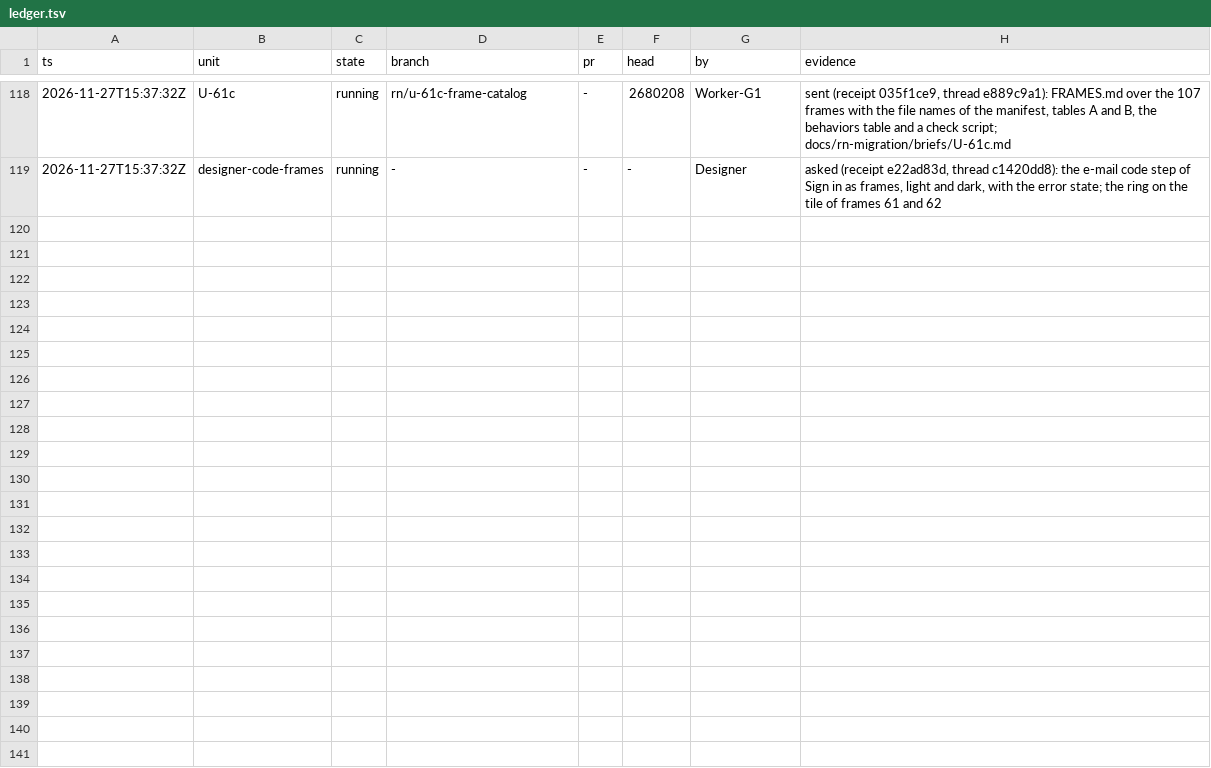
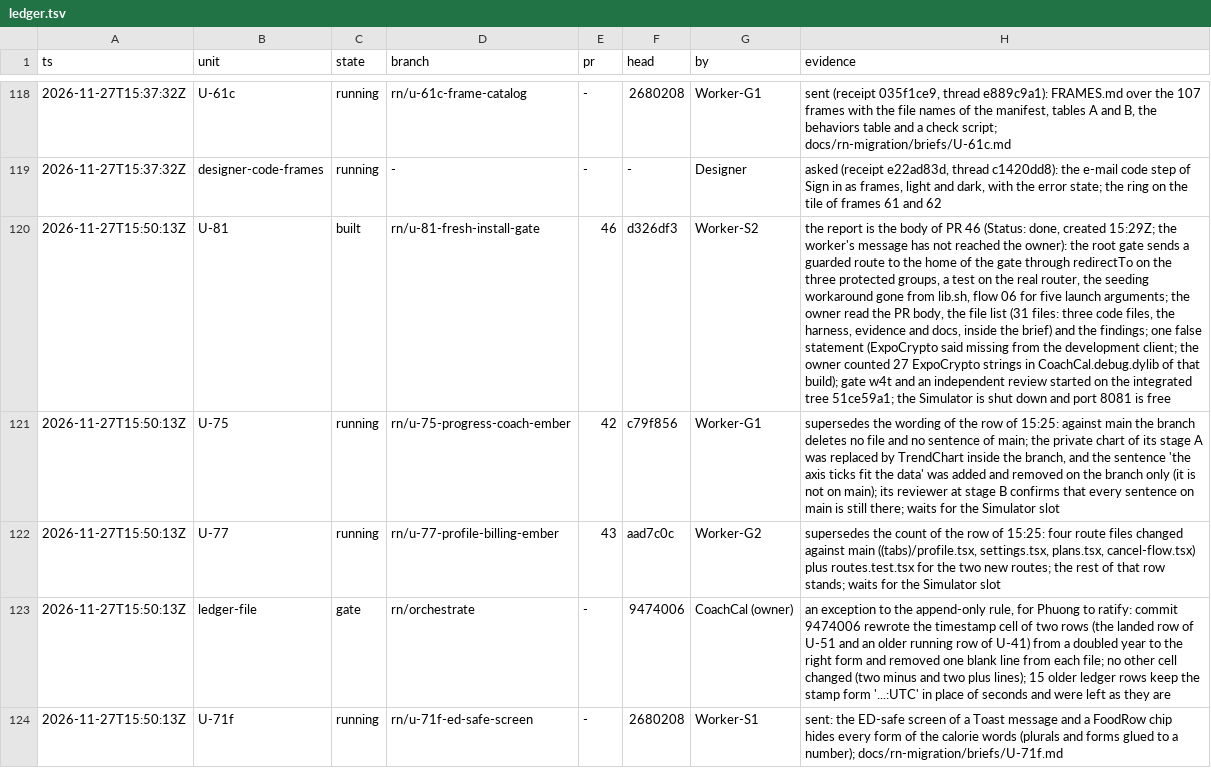
Before and after one commit to phuongddx/cal-ai-coach-app, a TSV file: docs/rn-migration/ledger.tsv, drawn as a sheet; only a part is shown, gaps mark what is left out; the diff names each change by its address in the sheet, - before the commit and + after, or states it on an @@ line.

```diff
--- a/docs/rn-migration/ledger.tsv
+++ b/docs/rn-migration/ledger.tsv
+row 120: 2026-11-27T15:50:13Z | U-81 | built | rn/u-81-fresh-install-gate | 46 | d326df3 | Worker-S2 | the report is the body of PR 46 (Status: done, created 15:29Z; the worker's message has not reached the owner): the root gate sends a guarded route to the home of the gate through redirectTo on the three protected groups, a test on the real router, the seeding workaround gone from lib.sh, flow 06 for five launch arguments; the owner read the PR body, the file list (31 files: three code files, the harness, evidence and docs, inside the brief) and the findings; one false statement (ExpoCrypto said missing from the development client; the owner counted 27 ExpoCrypto strings in CoachCal.debug.dylib of that build); gate w4t and an independent review started on the integrated tree 51ce59a1; the Simulator is shut down and port 8081 is free
+row 121: 2026-11-27T15:50:13Z | U-75 | running | rn/u-75-progress-coach-ember | 42 | c79f856 | Worker-G1 | supersedes the wording of the row of 15:25: against main the branch deletes no file and no sentence of main; the private chart of its stage A was replaced by TrendChart inside the branch, and the sentence 'the axis ticks fit the data' was added and removed on the branch only (it is not on main); its reviewer at stage B confirms that every sentence on main is still there; waits for the Simulator slot
+row 122: 2026-11-27T15:50:13Z | U-77 | running | rn/u-77-profile-billing-ember | 43 | aad7c0c | Worker-G2 | supersedes the count of the row of 15:25: four route files changed against main ((tabs)/profile.tsx, settings.tsx, plans.tsx, cancel-flow.tsx) plus routes.test.tsx for the two new routes; the rest of that row stands; waits for the Simulator slot
+row 123: 2026-11-27T15:50:13Z | ledger-file | gate | rn/orchestrate | - | 9474006 | CoachCal (owner) | an exception to the append-only rule, for Phuong to ratify: commit 9474006 rewrote the timestamp cell of two rows (the landed row of U-51 and an older running row of U-41) from a doubled year to the right form and removed one blank line from each file; no other cell changed (two minus and two plus lines); 15 older ledger rows keep the stamp form '...:UTC' in place of seconds and were left as they are
+row 124: 2026-11-27T15:50:13Z | U-71f | running | rn/u-71f-ed-safe-screen | - | 2680208 | Worker-S1 | sent: the ED-safe screen of a Toast message and a FoodRow chip hides every form of the calorie words (plurals and forms glued to a number); docs/rn-migration/briefs/U-71f.md
```
Also changed, not shown: docs/rn-migration/trail.tsv, 3 other files.
